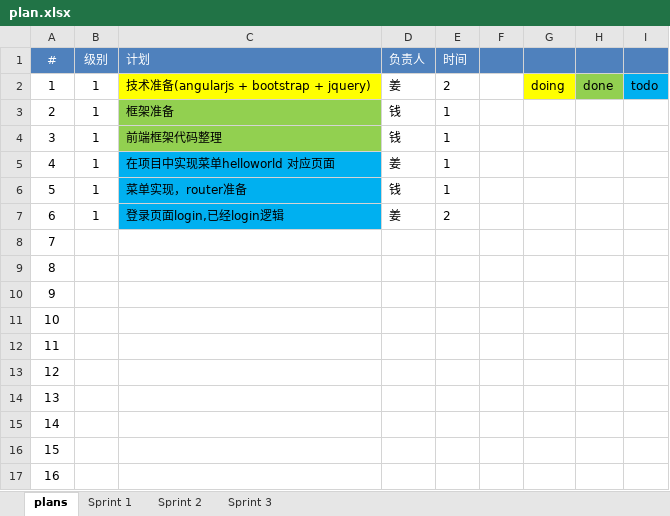
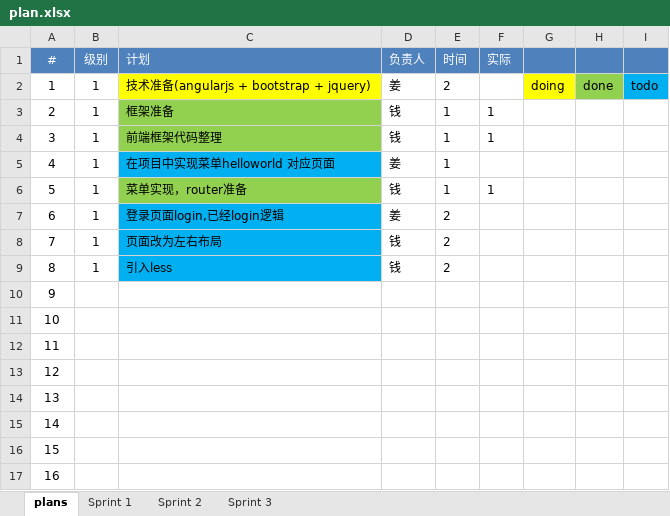
Before and after one commit to alexqdjay/sf-todo, an Excel workbook: docs/plan.xlsx, sheet plans, drawn as a sheet; values as stored, in another font and other column widths than the file's, no borders; the diff names each change by its address in the sheet, - before the commit and + after, or states it on an @@ line.

```diff
--- a/docs/plan.xlsx (sheet plans)
+++ b/docs/plan.xlsx (sheet plans)
-F1: (empty)
+F1: 实际
-F3:F4 (实际): (empty)
+F3:F4 (实际): 1
-C6 fill: #00B0F0
+C6 fill: #92D050
-F6 (实际): (empty)
+F6 (实际): 1
-B8:B9 (级别): (empty)
+B8:B9 (级别): 1
-C8 (计划): (empty)
+C8 (计划): 页面改为左右布局
-C8:C9 fill: none
+C8:C9 fill: #00B0F0
-D8:D9 (负责人): (empty)
+D8:D9 (负责人): 钱
-E8:E9 (时间): (empty)
+E8:E9 (时间): 2
-C9 (计划): (empty)
+C9 (计划): 引入less
```
Also changed, not shown: sheet Sprint 1, 3 other files.
